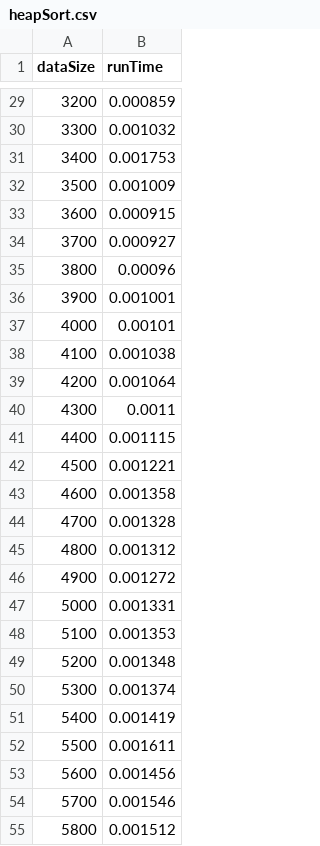
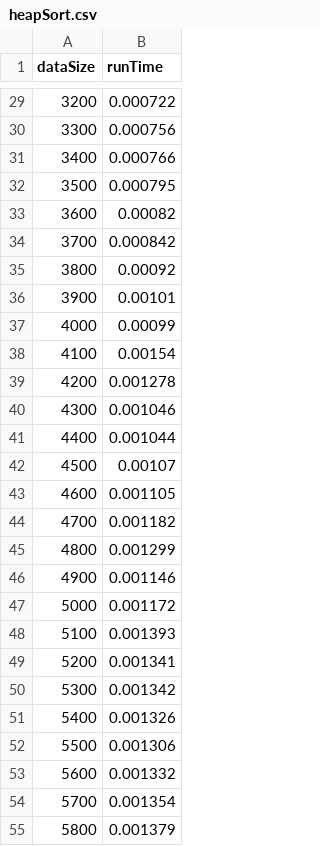
Before and after one commit to Pavelbure34/minimum_heap, a CSV file: heapSort.csv, drawn as a sheet; only a part is shown, gaps mark what is left out; the diff covers the shown part only.

```diff
--- a/heapSort.csv
+++ b/heapSort.csv
@@ -29,27 +29,27 @@ dataSize, runTime
-3200,0.000859
-3300,0.001032
-3400,0.001753
-3500,0.001009
-3600,0.000915
-3700,0.000927
-3800,0.00096
-3900,0.001001
-4000,0.00101
-4100,0.001038
-4200,0.001064
-4300,0.0011
-4400,0.001115
-4500,0.001221
-4600,0.001358
-4700,0.001328
-4800,0.001312
-4900,0.001272
-5000,0.001331
-5100,0.001353
-5200,0.001348
-5300,0.001374
-5400,0.001419
-5500,0.001611
-5600,0.001456
-5700,0.001546
-5800,0.001512
+3200,0.000722
+3300,0.000756
+3400,0.000766
+3500,0.000795
+3600,0.00082
+3700,0.000842
+3800,0.00092
+3900,0.00101
+4000,0.00099
+4100,0.00154
+4200,0.001278
+4300,0.001046
+4400,0.001044
+4500,0.00107
+4600,0.001105
+4700,0.001182
+4800,0.001299
+4900,0.001146
+5000,0.001172
+5100,0.001393
+5200,0.001341
+5300,0.001342
+5400,0.001326
+5500,0.001306
+5600,0.001332
+5700,0.001354
+5800,0.001379
```
Also changed, not shown: 74 edited cells elsewhere in this file, insertSort.csv, mergeSort.csv, 4 other files.
